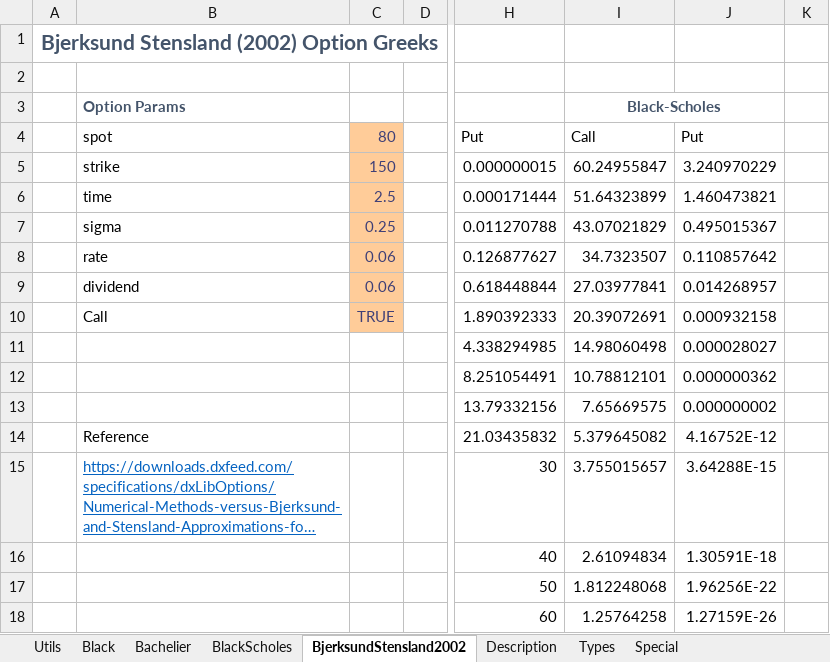
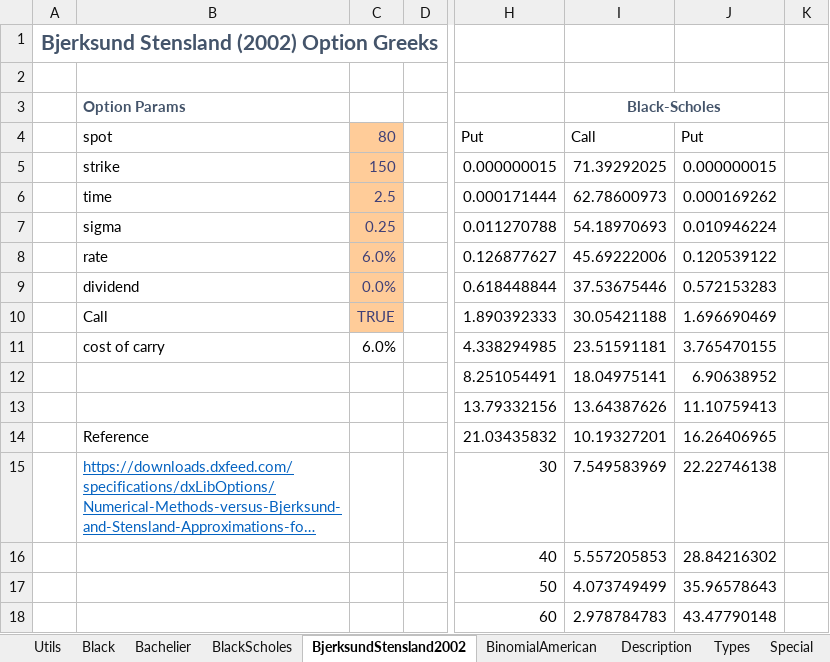
Before and after one commit to ratesquant/ACQ, an Excel workbook: ACQ.Excel/ACQ.Options.xlsx, sheet BjerksundStensland2002, drawn as a sheet; only a part is shown, gaps mark what is left out; long unchanged cells end in …; values as stored, in another font and other column widths than the file's, no borders; charts and pictures not drawn; the diff covers the shown part only; the diff names each change by its address in the sheet, - before the commit and + after, or states it on an @@ line.

Commit message:
added binomial pricer for american options

```diff
--- a/ACQ.Excel/ACQ.Options.xlsx (sheet BjerksundStensland2002)
+++ b/ACQ.Excel/ACQ.Options.xlsx (sheet BjerksundStensland2002)
+sheet tab: BinomialAmerican
-I5: 60.24955847
+I5: 71.39292025
-J5: 3.240970229
+J5: 0.000000015
-I6: 51.64323899
+I6: 62.78600973
-J6: 1.460473821
+J6: 0.000169262
-I7: 43.07021829
+I7: 54.18970693
-J7: 0.495015367
+J7: 0.010946224
-C8: 0.06
+C8: 6.0%
-I8: 34.7323507
+I8: 45.69222006
-J8: 0.110857642
+J8: 0.120539122
-C9: 0.06
+C9: 0.0%
-I9: 27.03977841
+I9: 37.53675446
-J9: 0.014268957
+J9: 0.572153283
-I10: 20.39072691
+I10: 30.05421188
-J10: 0.000932158
+J10: 1.696690469
-B11: (empty)
+B11: cost of carry
-C11: (empty)
+C11: 6.0%
-I11: 14.98060498
+I11: 23.51591181
-J11: 0.000028027
+J11: 3.765470155
-I12: 10.78812101
+I12: 18.04975141
-J12: 0.000000362
+J12: 6.90638952
-I13: 7.65669575
+I13: 13.64387626
-J13: 0.000000002
+J13: 11.10759413
-I14: 5.379645082
+I14: 10.19327201
-J14: 4.16752E-12
+J14: 16.26406965
-I15: 3.755015657
+I15: 7.549583969
-J15: 3.64288E-15
+J15: 22.22746138
-I16: 2.61094834
+I16: 5.557205853
-J16: 1.30591E-18
+J16: 28.84216302
-I17: 1.812248068
+I17: 4.073749499
-J17: 1.96256E-22
+J17: 35.96578643
-I18: 1.25764258
+I18: 2.978784783
-J18: 1.27159E-26
+J18: 43.47790148
```
Also changed, not shown: 11 added rows, 11 removed rows and 104 edited cells elsewhere in this sheet, sheet Types, sheet Utils, formulas that keep their value, charts or pictures, 2 other files.
